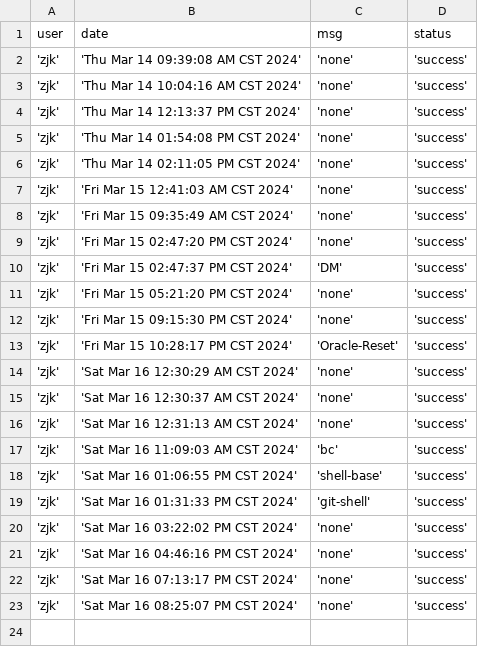
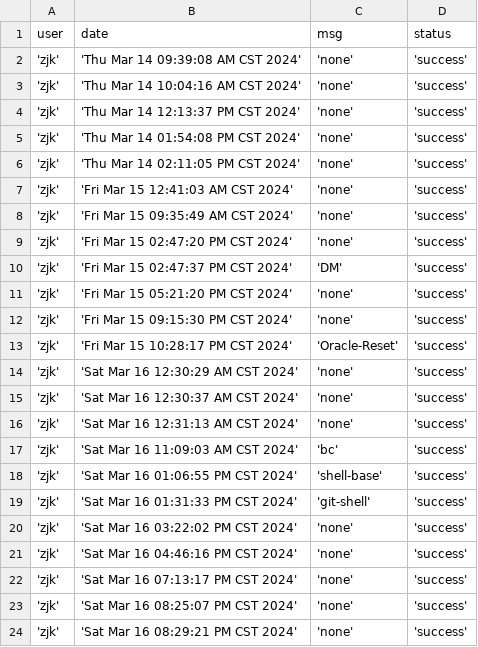
Before and after one commit to creatern/NoteBook, a CSV file: ilog/igit_log.csv, drawn as a sheet; the diff names each change by its address in the sheet, - before the commit and + after, or states it on an @@ line.

Commit message:
none

```diff
--- a/ilog/igit_log.csv
+++ b/ilog/igit_log.csv
+row 24: 'zjk' | 'Sat Mar 16 08:29:21 PM CST 2024' | 'none' | 'success'
```
Also changed, not shown: 1 other file.
